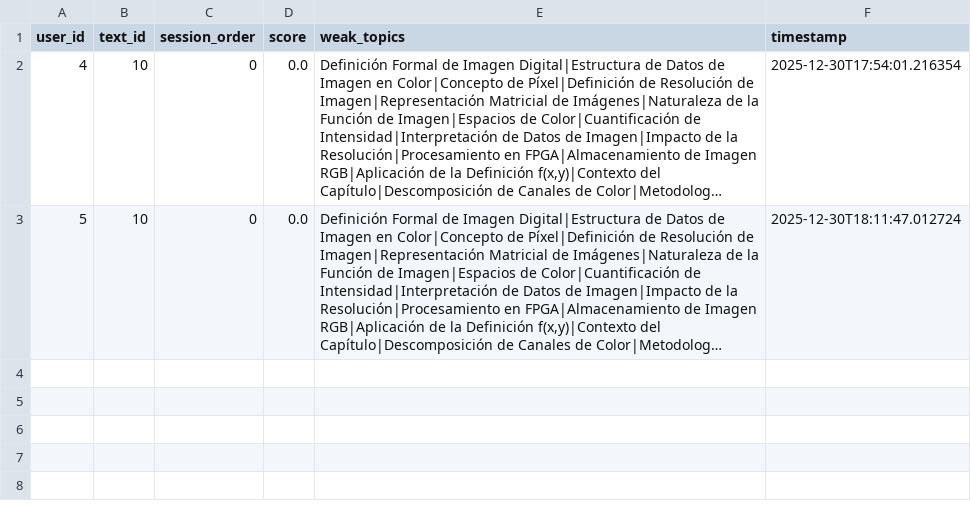
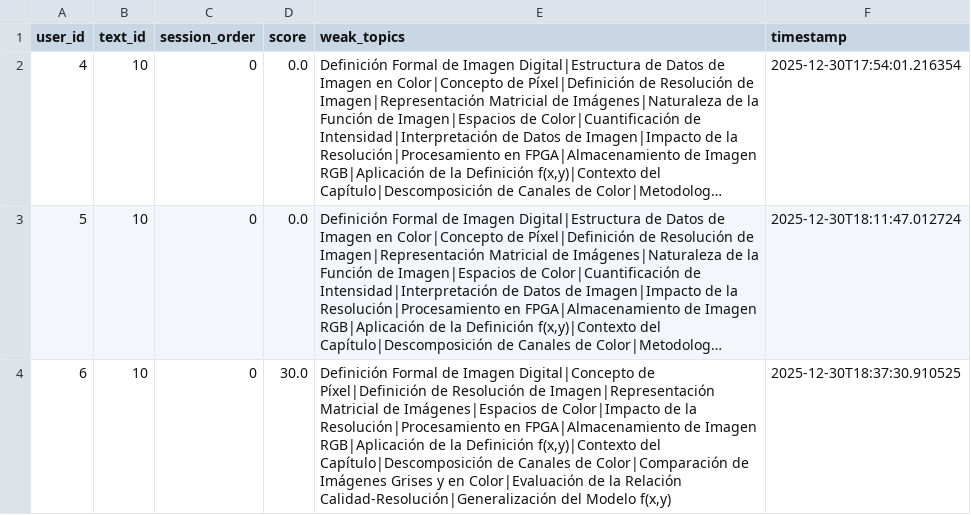
Before and after one commit to ivan-0733/RecallAI, a CSV file: app/GRUPO_2_CON_APP.csv, drawn as a sheet; long unchanged cells end in …; the diff names each change by its address in the sheet, - before the commit and + after, or states it on an @@ line.

```diff
--- a/app/GRUPO_2_CON_APP.csv
+++ b/app/GRUPO_2_CON_APP.csv
+row 4: 6 | 10 | 0 | 30.0 | Definición Formal de Imagen Digital|Concepto de Píxel|Definición de Resolución de Imagen|Representación Matricial de Imágenes|Espacios de Color|Impacto de la Resolución|Procesamiento en FPGA|Almacenamiento de Imagen RGB|Aplicación de la Definición f(x,y)|Contexto del Capítulo|Descomposición de Canales de Color|Comparación de Imágenes Grises y en Color|Evaluación de la Relación Calidad-Resolución|Generalización del Modelo f(x,y) | 2025-12-30T18:37:30.910525
```
Also changed, not shown: app/QUIZ_GRUPO2_CON_APP.csv, 5 other files.
